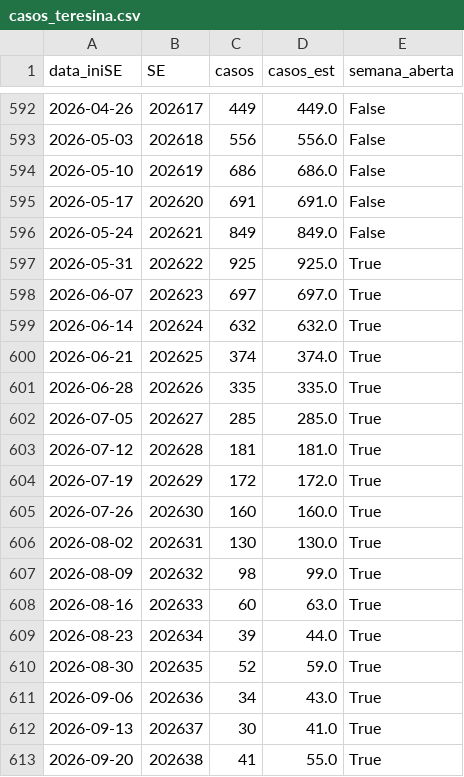
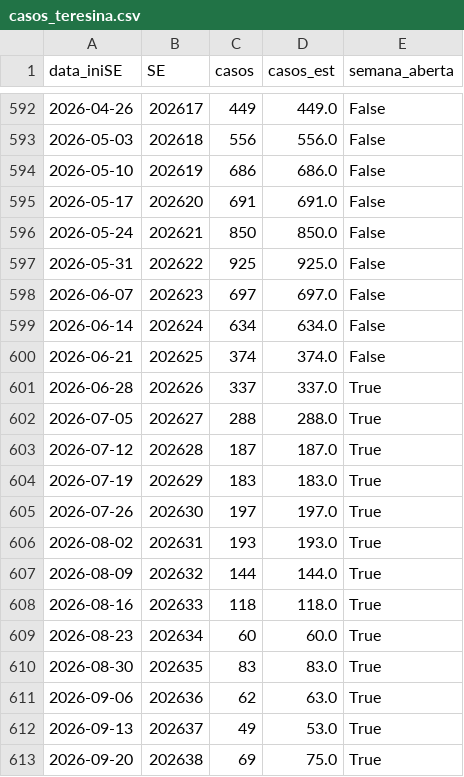
Before and after one commit to jvictor-melo/dengue-teresina-ml, a CSV file: data/processed/casos_teresina.csv, drawn as a sheet; only a part is shown, gaps mark what is left out; the diff covers the shown part only.

```diff
--- a/data/processed/casos_teresina.csv
+++ b/data/processed/casos_teresina.csv
@@ -595,19 +595,19 @@ data_iniSE,SE,casos,casos_est,semana_aberta
 2026-05-17,202620,691,691.0,False
-2026-05-24,202621,849,849.0,False
-2026-05-31,202622,925,925.0,True
-2026-06-07,202623,697,697.0,True
-2026-06-14,202624,632,632.0,True
-2026-06-21,202625,374,374.0,True
-2026-06-28,202626,335,335.0,True
-2026-07-05,202627,285,285.0,True
-2026-07-12,202628,181,181.0,True
-2026-07-19,202629,172,172.0,True
-2026-07-26,202630,160,160.0,True
-2026-08-02,202631,130,130.0,True
-2026-08-09,202632,98,99.0,True
-2026-08-16,202633,60,63.0,True
-2026-08-23,202634,39,44.0,True
-2026-08-30,202635,52,59.0,True
-2026-09-06,202636,34,43.0,True
-2026-09-13,202637,30,41.0,True
-2026-09-20,202638,41,55.0,True
+2026-05-24,202621,850,850.0,False
+2026-05-31,202622,925,925.0,False
+2026-06-07,202623,697,697.0,False
+2026-06-14,202624,634,634.0,False
+2026-06-21,202625,374,374.0,False
+2026-06-28,202626,337,337.0,True
+2026-07-05,202627,288,288.0,True
+2026-07-12,202628,187,187.0,True
+2026-07-19,202629,183,183.0,True
+2026-07-26,202630,197,197.0,True
+2026-08-02,202631,193,193.0,True
+2026-08-09,202632,144,144.0,True
+2026-08-16,202633,118,118.0,True
+2026-08-23,202634,60,60.0,True
+2026-08-30,202635,83,83.0,True
+2026-09-06,202636,62,63.0,True
+2026-09-13,202637,49,53.0,True
+2026-09-20,202638,69,75.0,True
```
Also changed, not shown: 4 added rows and 8 edited cells elsewhere in this file, data/processed/dengue_clima_semanal.csv, data/raw/infodengue_teresina.csv, 18 other files.
